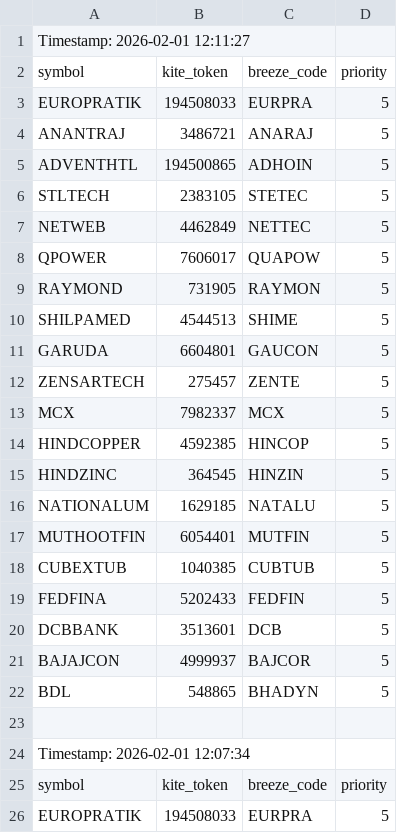
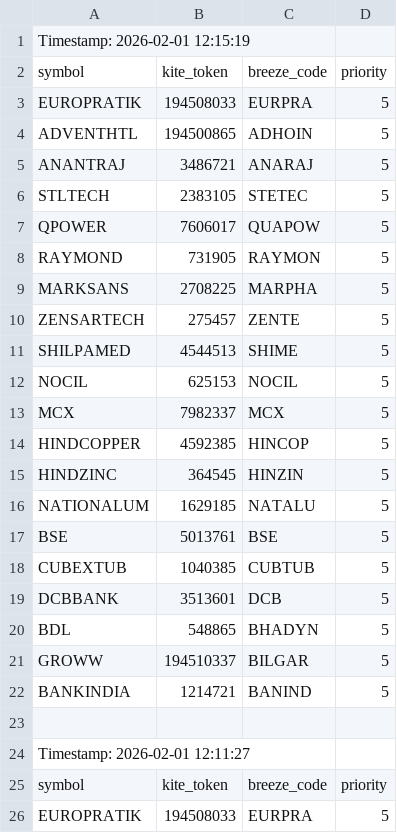
Before and after one commit to sathish-nallamuthu/csv-publisher, a CSV file: input_data.csv, drawn as a sheet; only a part is shown; the shorter side is filled out with more unchanged rows; the diff names each change by its address in the sheet, - before the commit and + after, or states it on an @@ line.

```diff
--- a/input_data.csv
+++ b/input_data.csv
+row 1: Timestamp: 2026-02-01 12:15:19
+row 2: symbol | kite_token | breeze_code | priority
+row 3: EUROPRATIK | 194508033 | EURPRA | 5
+row 4: ADVENTHTL | 194500865 | ADHOIN | 5
+row 5: ANANTRAJ | 3486721 | ANARAJ | 5
+row 6: STLTECH | 2383105 | STETEC | 5
+row 7: QPOWER | 7606017 | QUAPOW | 5
+row 8: RAYMOND | 731905 | RAYMON | 5
+row 9: MARKSANS | 2708225 | MARPHA | 5
+row 10: ZENSARTECH | 275457 | ZENTE | 5
+row 11: SHILPAMED | 4544513 | SHIME | 5
+row 12: NOCIL | 625153 | NOCIL | 5
+row 13: MCX | 7982337 | MCX | 5
+row 14: HINDCOPPER | 4592385 | HINCOP | 5
+row 15: HINDZINC | 364545 | HINZIN | 5
+row 16: NATIONALUM | 1629185 | NATALU | 5
+row 17: BSE | 5013761 | BSE | 5
+row 18: CUBEXTUB | 1040385 | CUBTUB | 5
+row 19: DCBBANK | 3513601 | DCB | 5
+row 20: BDL | 548865 | BHADYN | 5
+row 21: GROWW | 194510337 | BILGAR | 5
+row 22: BANKINDIA | 1214721 | BANIND | 5
+row 23: (empty)
```
Also changed, not shown: rsi_data_high.csv, rsi_data_low.csv.
